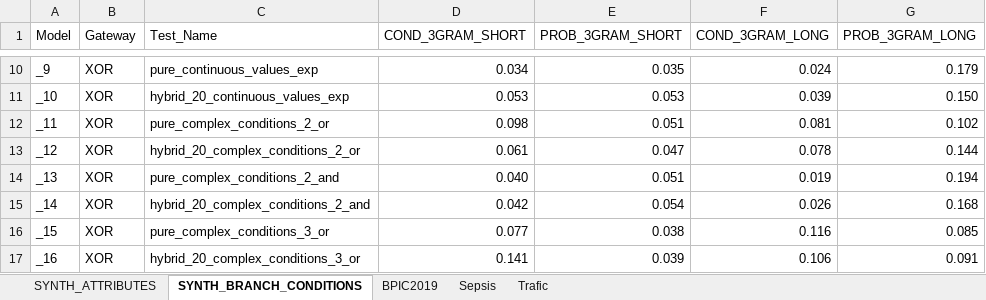
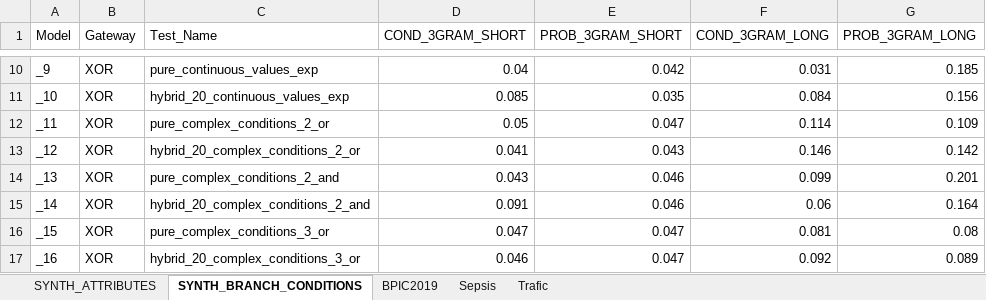
Before and after one commit to orlenyslp/DAS-RP, an Excel workbook: experiment_results.xlsx, sheet SYNTH_BRANCH_CONDITIONS, drawn as a sheet; only a part is shown, gaps mark what is left out; values as stored, in another font and other column widths than the file's, no cell formats; conditional formats and table styles not drawn; the diff covers the shown part only; the diff names each change by its address in the sheet, - before the commit and + after, or states it on an @@ line.

```diff
--- a/experiment_results.xlsx (sheet SYNTH_BRANCH_CONDITIONS)
+++ b/experiment_results.xlsx (sheet SYNTH_BRANCH_CONDITIONS)
-D10 (COND_3GRAM_SHORT): 0.034
+D10 (COND_3GRAM_SHORT): 0.04
-E10 (PROB_3GRAM_SHORT): 0.035
+E10 (PROB_3GRAM_SHORT): 0.042
-F10 (COND_3GRAM_LONG): 0.024
+F10 (COND_3GRAM_LONG): 0.031
-G10 (PROB_3GRAM_LONG): 0.179
+G10 (PROB_3GRAM_LONG): 0.185
-D11 (COND_3GRAM_SHORT): 0.053
+D11 (COND_3GRAM_SHORT): 0.085
-E11 (PROB_3GRAM_SHORT): 0.053
+E11 (PROB_3GRAM_SHORT): 0.035
-F11 (COND_3GRAM_LONG): 0.039
+F11 (COND_3GRAM_LONG): 0.084
-G11 (PROB_3GRAM_LONG): 0.150
+G11 (PROB_3GRAM_LONG): 0.156
-D12 (COND_3GRAM_SHORT): 0.098
+D12 (COND_3GRAM_SHORT): 0.05
-E12 (PROB_3GRAM_SHORT): 0.051
+E12 (PROB_3GRAM_SHORT): 0.047
-F12 (COND_3GRAM_LONG): 0.081
+F12 (COND_3GRAM_LONG): 0.114
-G12 (PROB_3GRAM_LONG): 0.102
+G12 (PROB_3GRAM_LONG): 0.109
-D13 (COND_3GRAM_SHORT): 0.061
+D13 (COND_3GRAM_SHORT): 0.041
-E13 (PROB_3GRAM_SHORT): 0.047
+E13 (PROB_3GRAM_SHORT): 0.043
-F13 (COND_3GRAM_LONG): 0.078
+F13 (COND_3GRAM_LONG): 0.146
-G13 (PROB_3GRAM_LONG): 0.144
+G13 (PROB_3GRAM_LONG): 0.142
-D14 (COND_3GRAM_SHORT): 0.040
+D14 (COND_3GRAM_SHORT): 0.043
-E14 (PROB_3GRAM_SHORT): 0.051
+E14 (PROB_3GRAM_SHORT): 0.046
-F14 (COND_3GRAM_LONG): 0.019
+F14 (COND_3GRAM_LONG): 0.099
-G14 (PROB_3GRAM_LONG): 0.194
+G14 (PROB_3GRAM_LONG): 0.201
-D15 (COND_3GRAM_SHORT): 0.042
+D15 (COND_3GRAM_SHORT): 0.091
-E15 (PROB_3GRAM_SHORT): 0.054
+E15 (PROB_3GRAM_SHORT): 0.046
-F15 (COND_3GRAM_LONG): 0.026
+F15 (COND_3GRAM_LONG): 0.06
-G15 (PROB_3GRAM_LONG): 0.168
+G15 (PROB_3GRAM_LONG): 0.164
-D16 (COND_3GRAM_SHORT): 0.077
+D16 (COND_3GRAM_SHORT): 0.047
-E16 (PROB_3GRAM_SHORT): 0.038
+E16 (PROB_3GRAM_SHORT): 0.047
-F16 (COND_3GRAM_LONG): 0.116
+F16 (COND_3GRAM_LONG): 0.081
-G16 (PROB_3GRAM_LONG): 0.085
+G16 (PROB_3GRAM_LONG): 0.08
-D17 (COND_3GRAM_SHORT): 0.141
+D17 (COND_3GRAM_SHORT): 0.046
-E17 (PROB_3GRAM_SHORT): 0.039
+E17 (PROB_3GRAM_SHORT): 0.047
-F17 (COND_3GRAM_LONG): 0.106
+F17 (COND_3GRAM_LONG): 0.092
-G17 (PROB_3GRAM_LONG): 0.091
+G17 (PROB_3GRAM_LONG): 0.089
```
Also changed, not shown: 120 edited cells elsewhere in this sheet, sheet Sepsis, sheet Trafic, sheet BPIC2019, cell formats.
